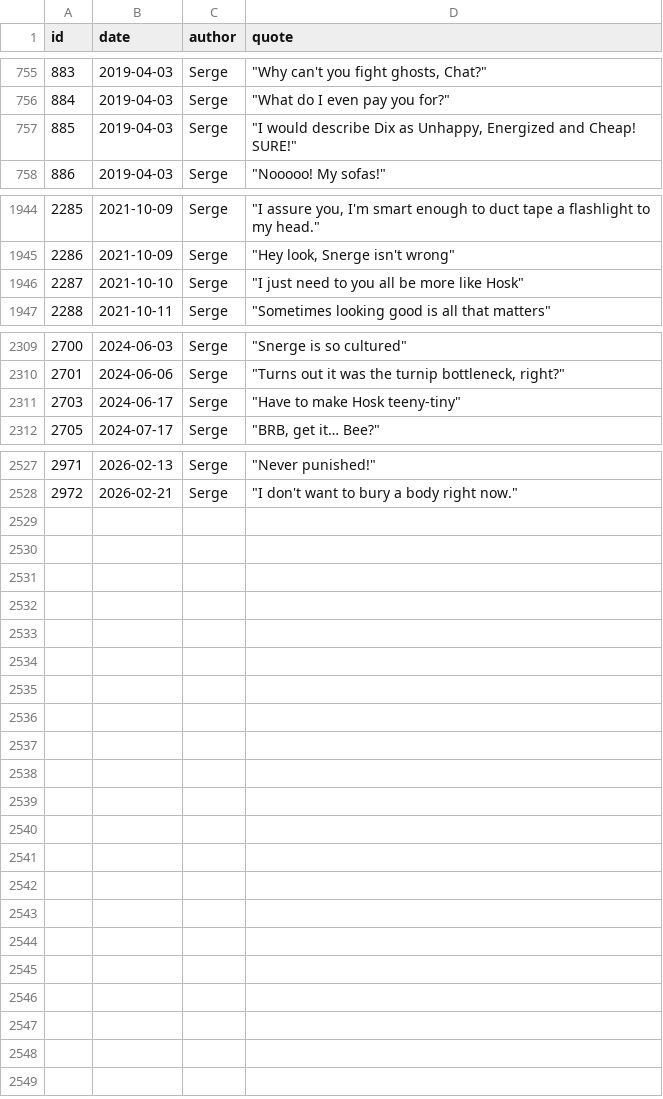
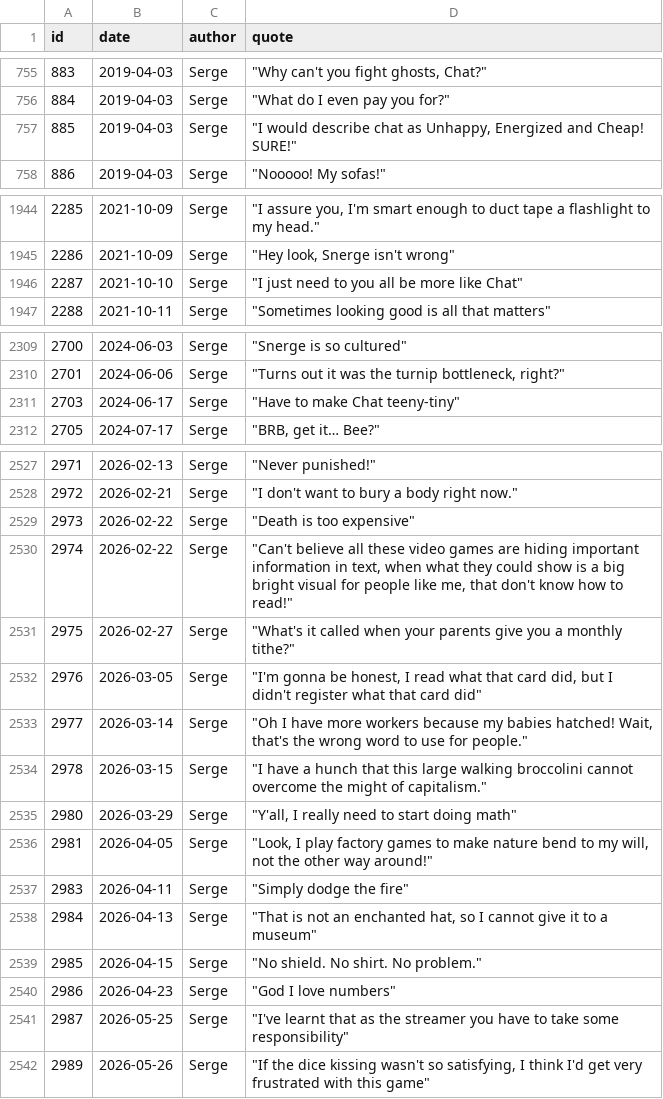
Before and after one commit to javajawa/snerge-bot, a CSV file: quotes/quotes.csv, drawn as a sheet; only a part is shown, gaps mark what is left out.

Commit message:
quote list changes

```diff
--- a/quotes/quotes.csv
+++ b/quotes/quotes.csv
@@ -756,3 +756,3 @@ id,date,author,quote
 884,2019-04-03,Serge,"""What do I even pay you for?"""
-885,2019-04-03,Serge,"""I would describe Dix as Unhappy, Energized and Cheap! SURE!"""
+885,2019-04-03,Serge,"""I would describe chat as Unhappy, Energized and Cheap! SURE!"""
 886,2019-04-03,Serge,"""Nooooo! My sofas!"""
@@ -1945,3 +1945,3 @@ id,date,author,quote
 2286,2021-10-09,Serge,"""Hey look, Snerge isn't wrong"""
-2287,2021-10-10,Serge,"""I just need to you all be more like Hosk"""
+2287,2021-10-10,Serge,"""I just need to you all be more like Chat"""
 2288,2021-10-11,Serge,"""Sometimes looking good is all that matters"""
@@ -2310,3 +2310,3 @@ id,date,author,quote
 2701,2024-06-06,Serge,"""Turns out it was the turnip bottleneck, right?"""
-2703,2024-06-17,Serge,"""Have to make Hosk teeny-tiny"""
+2703,2024-06-17,Serge,"""Have to make Chat teeny-tiny"""
 2705,2024-07-17,Serge,"""BRB, get it… Bee?"""
@@ -2528 +2528,15 @@ id,date,author,quote
 2972,2026-02-21,"Serge","""I don't want to bury a body right now."""
+2973,2026-02-22,"Serge","""Death is too expensive"""
+2974,2026-02-22,"Serge","""Can't believe all these video games are hiding important information in text, when what they could show is a big bright visual for people like me, that don't know how to read!"""
+2975,2026-02-27,"Serge","""What's it called when your parents give you a monthly tithe?"""
+2976,2026-03-05,"Serge","""I'm gonna be honest, I read what that card did, but I didn't register what that card did"""
+2977,2026-03-14,"Serge","""Oh I have more workers because my babies hatched! Wait, that's the wrong word to use for people."""
+2978,2026-03-15,"Serge","""I have a hunch that this large walking broccolini cannot overcome the might of capitalism."""
+2980,2026-03-29,"Serge","""Y'all, I really need to start doing math"""
+2981,2026-04-05,"Serge","""Look, I play factory games to make nature bend to my will, not the other way around!"""
+2983,2026-04-11,"Serge","""Simply dodge the fire"""
+2984,2026-04-13,"Serge","""That is not an enchanted hat, so I cannot give it to a museum"""
+2985,2026-04-15,"Serge","""No shield. No shirt. No problem."""
+2986,2026-04-23,"Serge","""God I love numbers"""
+2987,2026-05-25,"Serge","""I've learnt that as the streamer you have to take some responsibility"""
+2989,2026-05-26,"Serge","""If the dice kissing wasn't so satisfying, I think I'd get very frustrated with this game"""
```
Also changed, not shown: quotes/serge-lrr.csv.
